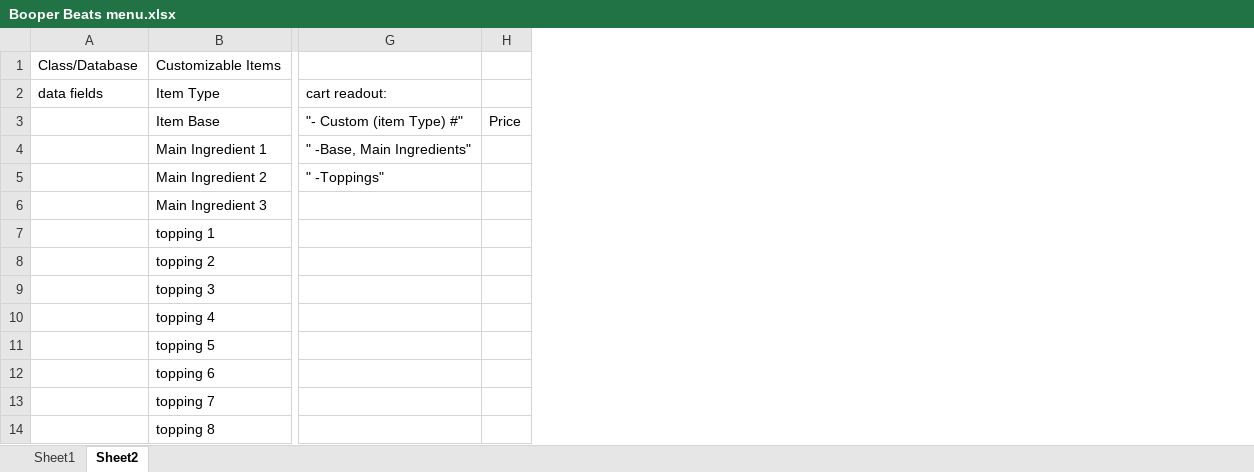
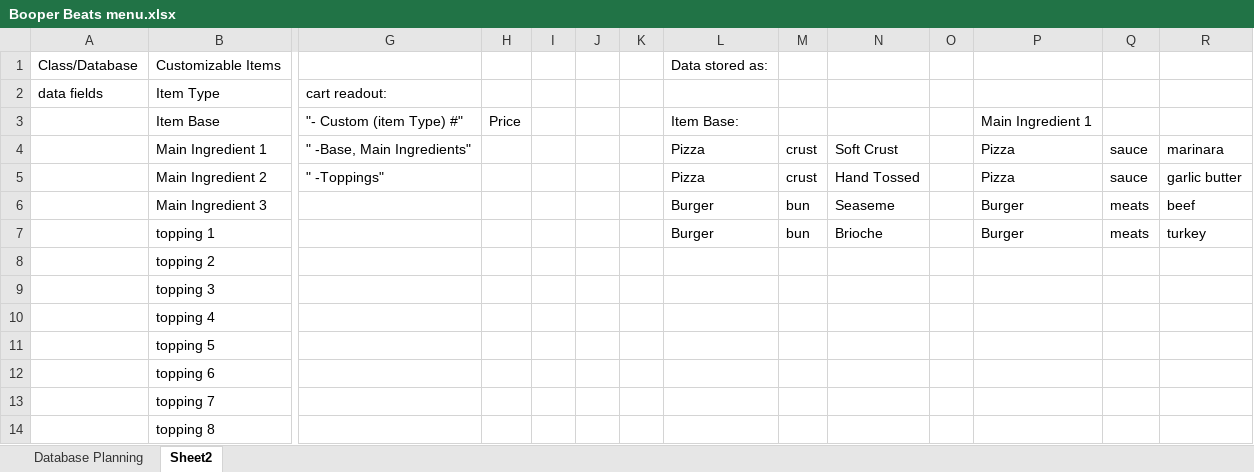
Before and after one commit to brendontn16/Booper-Beats-Front-End, an Excel workbook: Booper Beats menu.xlsx, sheet Sheet2, drawn as a sheet; only a part is shown, gaps mark what is left out; values as stored, in another font and other column widths than the file's, no borders; the diff names each change by its address in the sheet, - before the commit and + after, or states it on an @@ line.

```diff
--- a/Booper Beats menu.xlsx (sheet Sheet2)
+++ b/Booper Beats menu.xlsx (sheet Sheet2)
-sheet tab: Sheet1
+sheet tab: Database Planning
+column I, empty
+column J, empty
+column K, empty
+column L, rows 1-7: Data stored as: |  | Item Base: | Pizza | Pizza | Burger | Burger
+column M, rows 4-7: crust | crust | bun | bun
+column N, rows 4-7: Soft Crust | Hand Tossed | Seaseme | Brioche
+column O, empty
+column P, rows 3-7: Main Ingredient 1 | Pizza | Pizza | Burger | Burger
+column Q, rows 4-7: sauce | sauce | meats | meats
+column R, rows 4-7: marinara | garlic butter | beef | turkey
```
Also changed, not shown: sheet Database Planning.
